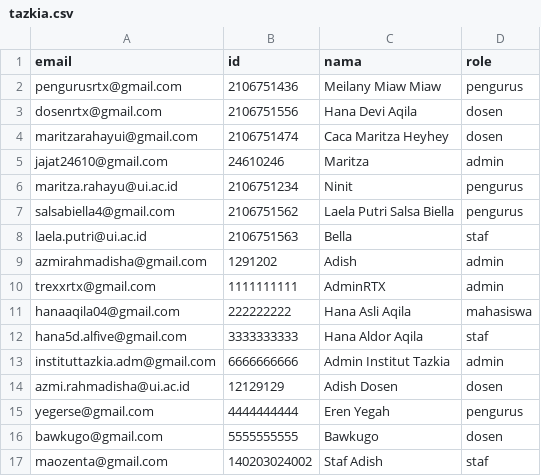
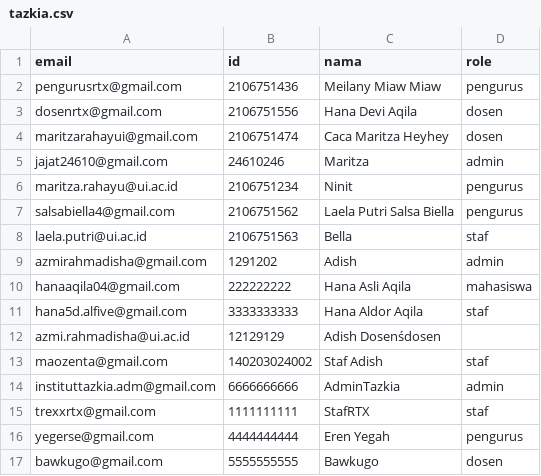
Before and after one commit to maritzarahayui/smail, a CSV file: smail/src/main/resources/static/tazkia.csv, drawn as a sheet.

Commit message:
edit csv

```diff
--- a/smail/src/main/resources/static/tazkia.csv
+++ b/smail/src/main/resources/static/tazkia.csv
@@ -9,9 +9,9 @@ laela.putri@ui.ac.id,2106751563,Bella,staf
 azmirahmadisha@gmail.com,1291202,Adish,admin
-trexxrtx@gmail.com,1111111111,AdminRTX,admin
 hanaaqila04@gmail.com,222222222,Hana Asli Aqila,mahasiswa
 hana5d.alfive@gmail.com,3333333333,Hana Aldor Aqila,staf
-instituttazkia.adm@gmail.com,6666666666,Admin Institut Tazkia,admin
-azmi.rahmadisha@ui.ac.id,12129129,Adish Dosen,dosen
+azmi.rahmadisha@ui.ac.id,12129129,Adish Dosenśdosen
+maozenta@gmail.com,140203024002,Staf Adish,staf
+instituttazkia.adm@gmail.com,6666666666,AdminTazkia,admin
+trexxrtx@gmail.com,1111111111,StafRTX,staf
 yegerse@gmail.com,4444444444,Eren Yegah,pengurus
 bawkugo@gmail.com,5555555555,Bawkugo,dosen
-maozenta@gmail.com,140203024002,Staf Adish,staf
```
